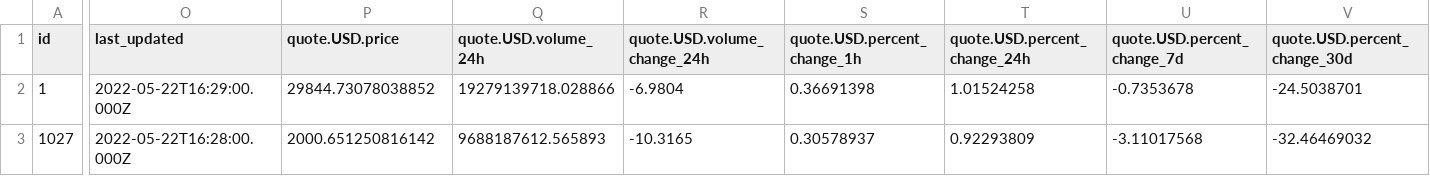
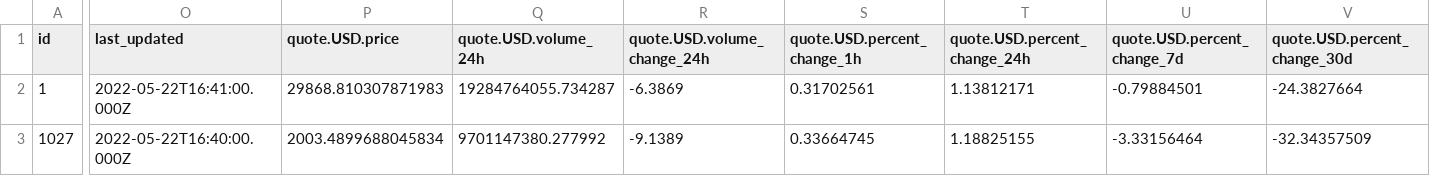
Before and after one commit to ho-steven/fyp_dev, a CSV file: csv/market.csv, drawn as a sheet; only a part is shown, gaps mark what is left out; the diff covers the shown part only; the diff names each change by its address in the sheet, - before the commit and + after, or states it on an @@ line.

```diff
--- a/csv/market.csv
+++ b/csv/market.csv
-O2 (last_updated): 2022-05-22T16:29:00.000Z
+O2 (last_updated): 2022-05-22T16:41:00.000Z
-P2 (quote.USD.price): 29844.73078038852
+P2 (quote.USD.price): 29868.810307871983
-Q2 (quote.USD.volume_24h): 19279139718.028866
+Q2 (quote.USD.volume_24h): 19284764055.734287
-R2 (quote.USD.volume_change_24h): -6.9804
+R2 (quote.USD.volume_change_24h): -6.3869
-S2 (quote.USD.percent_change_1h): 0.36691398
+S2 (quote.USD.percent_change_1h): 0.31702561
-T2 (quote.USD.percent_change_24h): 1.01524258
+T2 (quote.USD.percent_change_24h): 1.13812171
-U2 (quote.USD.percent_change_7d): -0.7353678
+U2 (quote.USD.percent_change_7d): -0.79884501
-V2 (quote.USD.percent_change_30d): -24.5038701
+V2 (quote.USD.percent_change_30d): -24.3827664
-O3 (last_updated): 2022-05-22T16:28:00.000Z
+O3 (last_updated): 2022-05-22T16:40:00.000Z
-P3 (quote.USD.price): 2000.651250816142
+P3 (quote.USD.price): 2003.4899688045834
-Q3 (quote.USD.volume_24h): 9688187612.565893
+Q3 (quote.USD.volume_24h): 9701147380.277992
-R3 (quote.USD.volume_change_24h): -10.3165
+R3 (quote.USD.volume_change_24h): -9.1389
-S3 (quote.USD.percent_change_1h): 0.30578937
+S3 (quote.USD.percent_change_1h): 0.33664745
-T3 (quote.USD.percent_change_24h): 0.92293809
+T3 (quote.USD.percent_change_24h): 1.18825155
-U3 (quote.USD.percent_change_7d): -3.11017568
+U3 (quote.USD.percent_change_7d): -3.33156464
-V3 (quote.USD.percent_change_30d): -32.46469032
+V3 (quote.USD.percent_change_30d): -32.34357509
```
Also changed, not shown: 125 edited cells elsewhere in this file, csv/media.csv, csv/news.csv, 7 other files.
